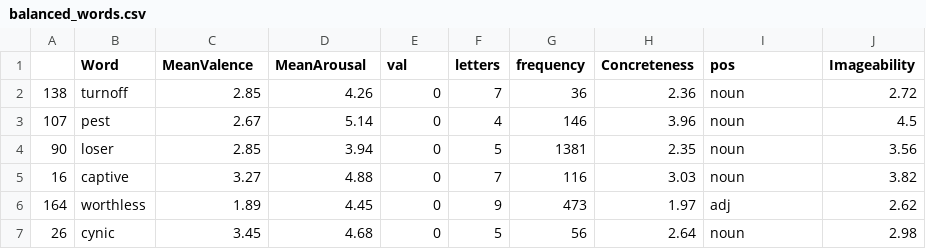
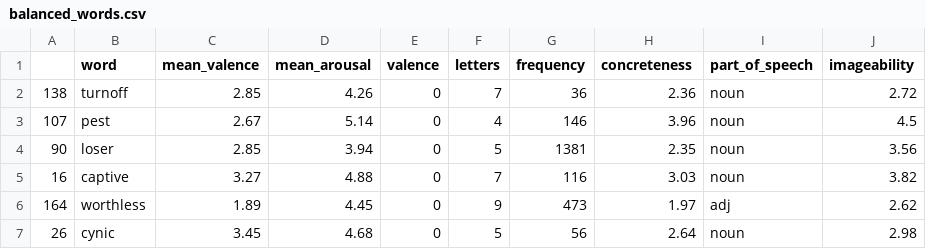
Before and after one commit to vlawlor/StressMem, a CSV file: balanced_words.csv, drawn as a sheet; only a part is shown.

Commit message:
made headers compatible with tasks

```diff
--- a/balanced_words.csv
+++ b/balanced_words.csv
@@ -1,2 +1,2 @@
-,Word,MeanValence,MeanArousal,val,letters,frequency,Concreteness,pos,Imageability
+,word,mean_valence,mean_arousal,valence,letters,frequency,concreteness,part_of_speech,imageability
 138,turnoff,2.85,4.26,0,7,36,2.36,noun,2.72
```
